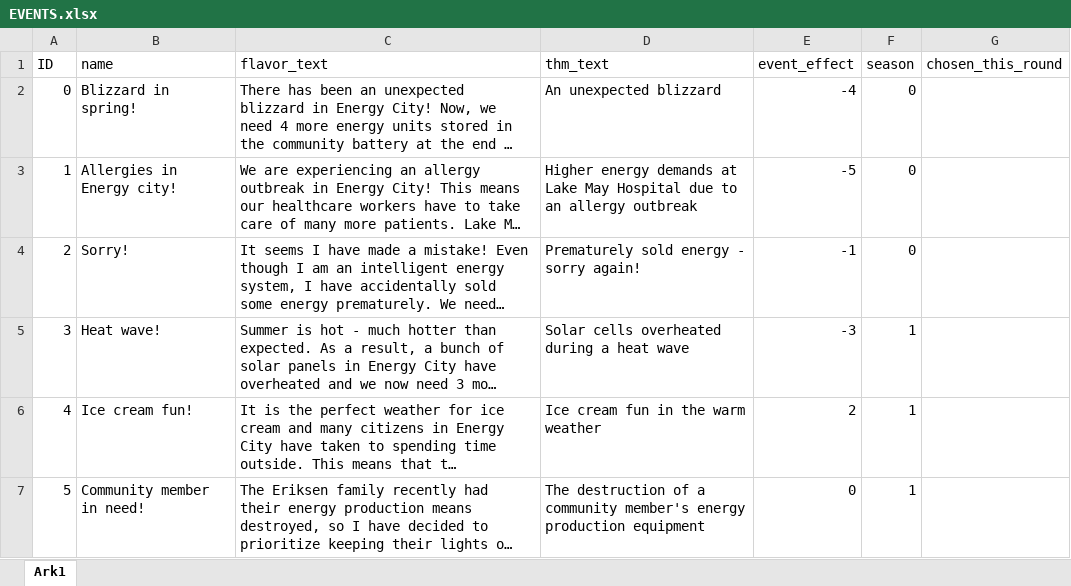
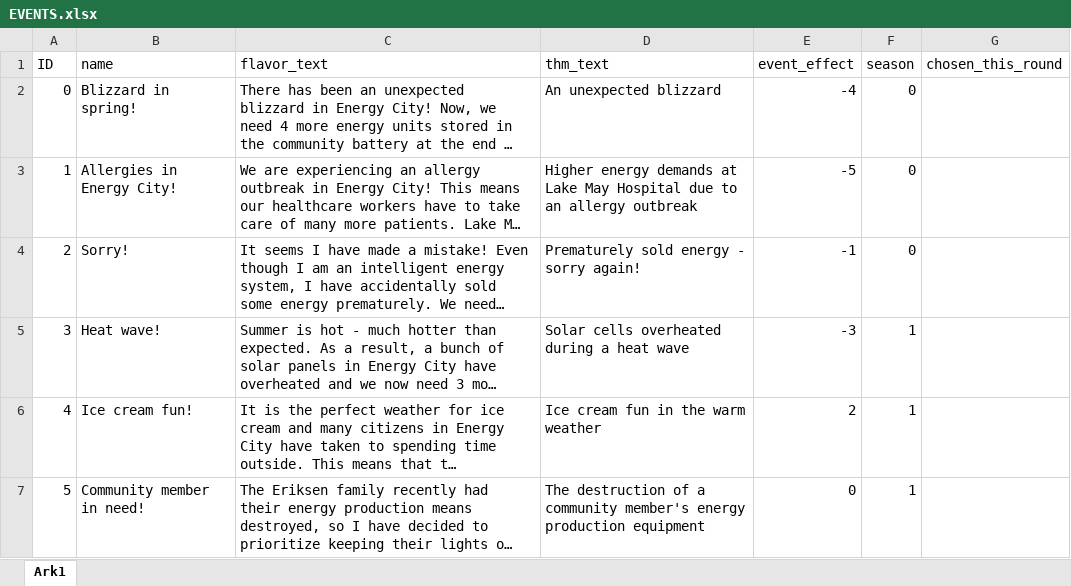
Before and after one commit to victorvadmandjensen/EV_Masters_Project, an Excel workbook: EVENTS.xlsx, sheet Ark1, drawn as a sheet; only a part is shown; long unchanged cells end in …; values as stored, in another font and other column widths than the file's, no borders; the diff names each change by its address in the sheet, - before the commit and + after, or states it on an @@ line.

Commit message:
Update EVENTS.xlsx

```diff
--- a/EVENTS.xlsx (sheet Ark1)
+++ b/EVENTS.xlsx (sheet Ark1)
-B3 (name): Allergies in Energy city!
+B3 (name): Allergies in Energy City!
```
